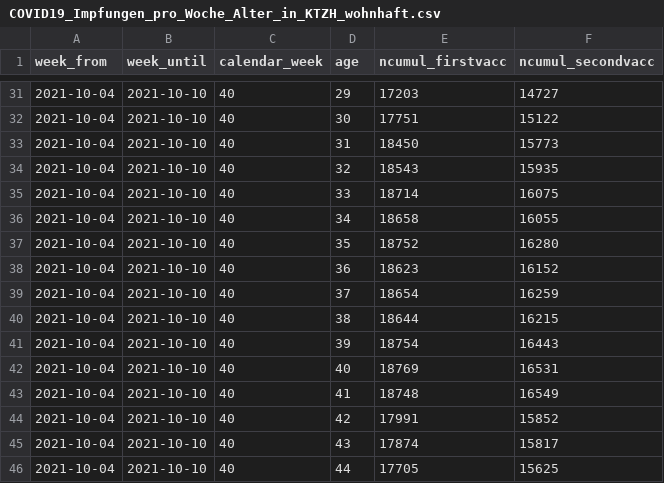
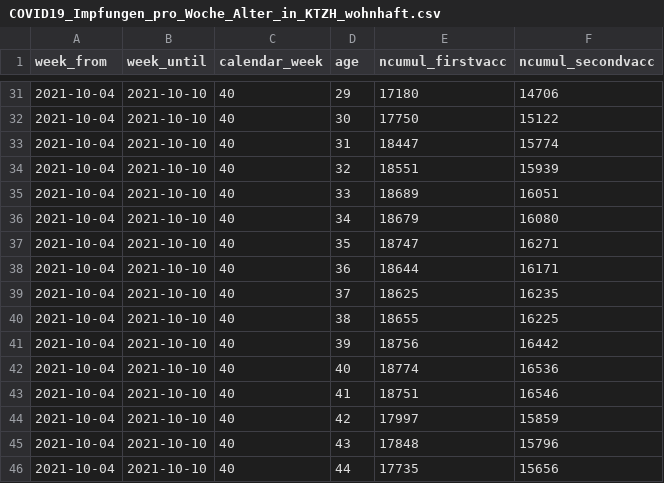
Before and after one commit to openZH/covid_19_vaccination_campaign_ZH, a CSV file: COVID19_Impfungen_pro_Woche_Alter_in_KTZH_wohnhaft.csv, drawn as a sheet; only a part is shown, gaps mark what is left out; the diff covers the shown part only.

```diff
--- a/COVID19_Impfungen_pro_Woche_Alter_in_KTZH_wohnhaft.csv
+++ b/COVID19_Impfungen_pro_Woche_Alter_in_KTZH_wohnhaft.csv
@@ -31,16 +31,16 @@ week_from,week_until,calendar_week,age,ncumul_firstvacc,ncumul_secondvacc
-2021-10-04,2021-10-10,40,29,17203,14727
-2021-10-04,2021-10-10,40,30,17751,15122
-2021-10-04,2021-10-10,40,31,18450,15773
-2021-10-04,2021-10-10,40,32,18543,15935
-2021-10-04,2021-10-10,40,33,18714,16075
-2021-10-04,2021-10-10,40,34,18658,16055
-2021-10-04,2021-10-10,40,35,18752,16280
-2021-10-04,2021-10-10,40,36,18623,16152
-2021-10-04,2021-10-10,40,37,18654,16259
-2021-10-04,2021-10-10,40,38,18644,16215
-2021-10-04,2021-10-10,40,39,18754,16443
-2021-10-04,2021-10-10,40,40,18769,16531
-2021-10-04,2021-10-10,40,41,18748,16549
-2021-10-04,2021-10-10,40,42,17991,15852
-2021-10-04,2021-10-10,40,43,17874,15817
-2021-10-04,2021-10-10,40,44,17705,15625
+2021-10-04,2021-10-10,40,29,17180,14706
+2021-10-04,2021-10-10,40,30,17750,15122
+2021-10-04,2021-10-10,40,31,18447,15774
+2021-10-04,2021-10-10,40,32,18551,15939
+2021-10-04,2021-10-10,40,33,18689,16051
+2021-10-04,2021-10-10,40,34,18679,16080
+2021-10-04,2021-10-10,40,35,18747,16271
+2021-10-04,2021-10-10,40,36,18644,16171
+2021-10-04,2021-10-10,40,37,18625,16235
+2021-10-04,2021-10-10,40,38,18655,16225
+2021-10-04,2021-10-10,40,39,18756,16442
+2021-10-04,2021-10-10,40,40,18774,16536
+2021-10-04,2021-10-10,40,41,18751,16546
+2021-10-04,2021-10-10,40,42,17997,15859
+2021-10-04,2021-10-10,40,43,17848,15796
+2021-10-04,2021-10-10,40,44,17735,15656
```
Also changed, not shown: 136 edited cells elsewhere in this file, COVID19_Impfungen_pro_Datum_Altersklasse_Geschlecht.csv, COVID19_Impfungen_pro_Woche_PLZ.csv, 1 other file.
